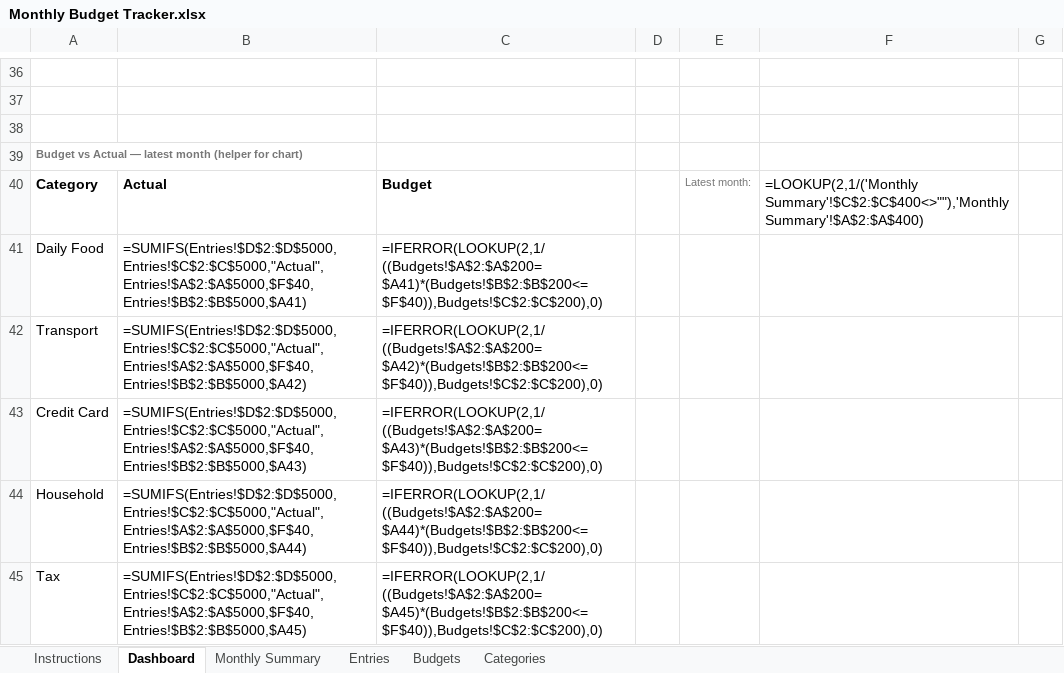
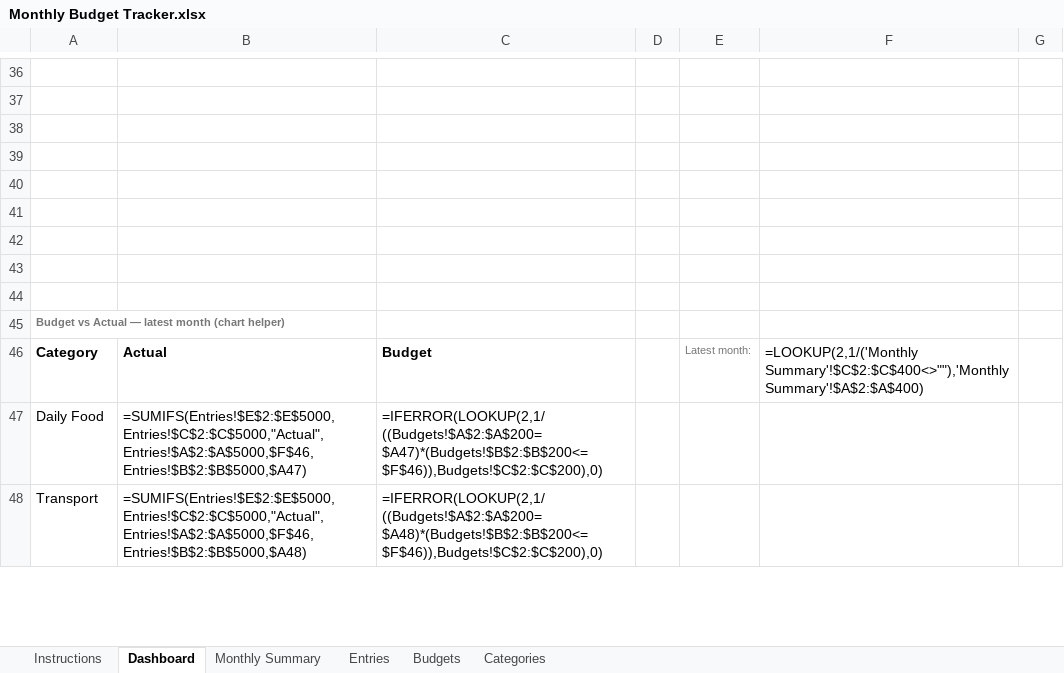
Before and after one commit to jovialio/personal-finance-tracker-excel, an Excel workbook: Monthly Budget Tracker.xlsx, sheet Dashboard, drawn as a sheet; only a part is shown, gaps mark what is left out; values as stored, in another font and other column widths than the file's, no borders; formulas without a stored value are shown as written; charts and pictures not drawn; removed rows and columns are numbered as before the commit, all else as after; the diff covers the shown part only; the diff names each change by its address in the sheet, - before the commit and + after, or states it on an @@ line.

Commit message:
Add Monthly Budget Tracker companion + ship it as a release asset

```diff
--- a/Monthly Budget Tracker.xlsx (sheet Dashboard)
+++ b/Monthly Budget Tracker.xlsx (sheet Dashboard)
+row 39: (empty)
+row 40: (empty)
+row 41: (empty)
+row 42: (empty)
+row 43: (empty)
+row 44: (empty)
-A45: …latest month (helper for chart)
+A45: …latest month (chart helper)
-B47: =SUMIFS(Entries!$D$2:$D$5000,Entries!$C$2:$C$5000,"Actual",Entries!$A$2:$A$5000,$F$40,Entries!$B$2:$B$5000,$A41)
+B47: =SUMIFS(Entries!$E$2:$E$5000,Entries!$C$2:$C$5000,"Actual",Entries!$A$2:$A$5000,$F$46,Entries!$B$2:$B$5000,$A47)
-C47: =IFERROR(LOOKUP(2,1/((Budgets!$A$2:$A$200=$A41)*(Budgets!$B$2:$B$200<=$F$40)),Budgets!$C$2:$C$200),0)
+C47: =IFERROR(LOOKUP(2,1/((Budgets!$A$2:$A$200=$A47)*(Budgets!$B$2:$B$200<=$F$46)),Budgets!$C$2:$C$200),0)
-B48: =SUMIFS(Entries!$D$2:$D$5000,Entries!$C$2:$C$5000,"Actual",Entries!$A$2:$A$5000,$F$40,Entries!$B$2:$B$5000,$A42)
+B48: =SUMIFS(Entries!$E$2:$E$5000,Entries!$C$2:$C$5000,"Actual",Entries!$A$2:$A$5000,$F$46,Entries!$B$2:$B$5000,$A48)
-C48: =IFERROR(LOOKUP(2,1/((Budgets!$A$2:$A$200=$A42)*(Budgets!$B$2:$B$200<=$F$40)),Budgets!$C$2:$C$200),0)
+C48: =IFERROR(LOOKUP(2,1/((Budgets!$A$2:$A$200=$A48)*(Budgets!$B$2:$B$200<=$F$46)),Budgets!$C$2:$C$200),0)
-row 43: Credit Card | =SUMIFS(Entries!$D$2:$D$5000,Entries!$C$2:$C$5000,"Actual",Entries!$A$2:$A$5000,$F$40,Entries!$B$2:$B$5000,$A43) | =IFERROR(LOOKUP(2,1/((Budgets!$A$2:$A$200=$A43)*(Budgets!$B$2:$B$200<=$F$40)),Budgets!$C$2:$C$200),0)
-row 44: Household | =SUMIFS(Entries!$D$2:$D$5000,Entries!$C$2:$C$5000,"Actual",Entries!$A$2:$A$5000,$F$40,Entries!$B$2:$B$5000,$A44) | =IFERROR(LOOKUP(2,1/((Budgets!$A$2:$A$200=$A44)*(Budgets!$B$2:$B$200<=$F$40)),Budgets!$C$2:$C$200),0)
-row 45: Tax | =SUMIFS(Entries!$D$2:$D$5000,Entries!$C$2:$C$5000,"Actual",Entries!$A$2:$A$5000,$F$40,Entries!$B$2:$B$5000,$A45) | =IFERROR(LOOKUP(2,1/((Budgets!$A$2:$A$200=$A45)*(Budgets!$B$2:$B$200<=$F$40)),Budgets!$C$2:$C$200),0)
```
Also changed, not shown: 7 added rows, 6 removed rows and 16 edited cells elsewhere in this sheet, sheet Monthly Summary, sheet Entries, sheet Instructions, sheet Categories, charts or pictures, 6 other files.
